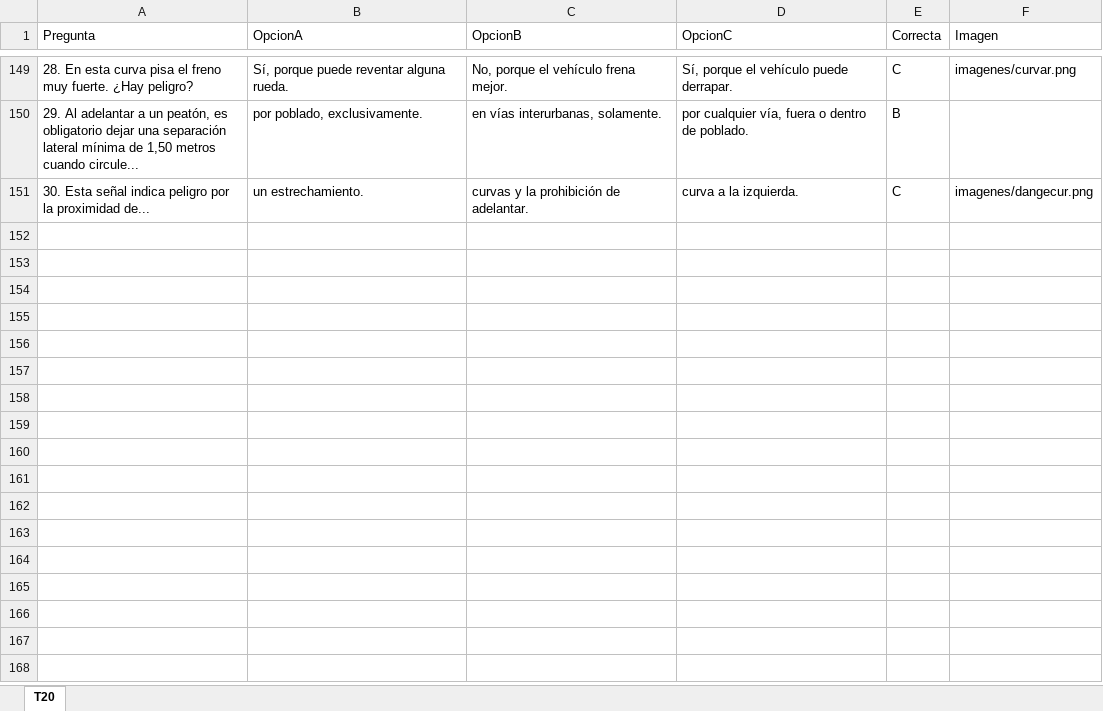
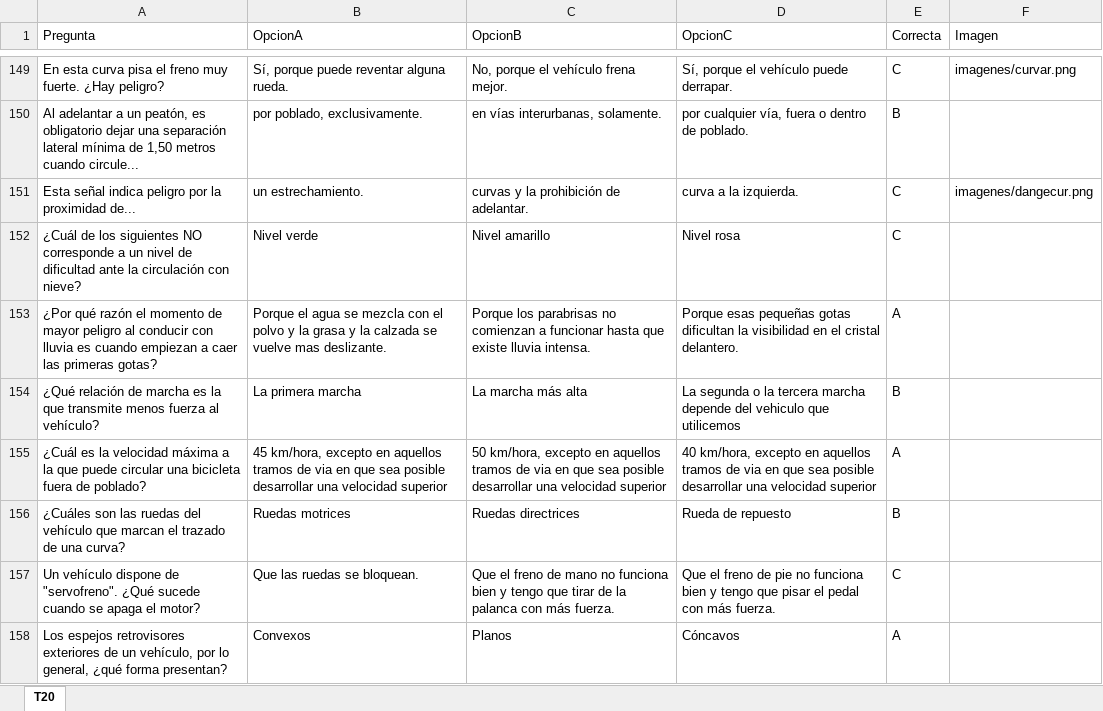
Before and after one commit to Yorchip/AUTOESCUELA, an Excel workbook: datos/Practica Test.xlsx, sheet T20, drawn as a sheet; only a part is shown, gaps mark what is left out; values as stored, in another font and other column widths than the file's, no borders; the diff covers the shown part only; the diff names each change by its address in the sheet, - before the commit and + after, or states it on an @@ line.

```diff
--- a/datos/Practica Test.xlsx (sheet T20)
+++ b/datos/Practica Test.xlsx (sheet T20)
-A149 (Pregunta): 28. En esta…
+A149 (Pregunta): En esta…
-A150 (Pregunta): 29. Al adelantar…
+A150 (Pregunta): Al adelantar…
-A151 (Pregunta): 30. Esta señal…
+A151 (Pregunta): Esta señal…
+row 152: ¿Cuál de los siguientes NO corresponde a un nivel de dificultad ante la circulación con nieve? | Nivel verde | Nivel amarillo | Nivel rosa | C
+row 153: ¿Por qué razón el momento de mayor peligro al conducir con lluvia es cuando empiezan a caer las primeras gotas? | Porque el agua se mezcla con el polvo y la grasa y la calzada se vuelve mas deslizante. | Porque los parabrisas no comienzan a funcionar hasta que existe lluvia intensa. | Porque esas pequeñas gotas dificultan la visibilidad en el cristal delantero. | A
+row 154: ¿Qué relación de marcha es la que transmite menos fuerza al vehículo? | La primera marcha | La marcha más alta | La segunda o la tercera marcha depende del vehiculo que utilicemos | B
+row 155: ¿Cuál es la velocidad máxima a la que puede circular una bicicleta fuera de poblado? | 45 km/hora, excepto en aquellos tramos de via en que sea posible desarrollar una velocidad superior | 50 km/hora, excepto en aquellos tramos de via en que sea posible desarrollar una velocidad superior | 40 km/hora, excepto en aquellos tramos de via en que sea posible desarrollar una velocidad superior | A
+row 156: ¿Cuáles son las ruedas del vehículo que marcan el trazado de una curva? | Ruedas motrices | Ruedas directrices | Rueda de repuesto | B
+row 157: Un vehículo dispone de "servofreno". ¿Qué sucede cuando se apaga el motor? | Que las ruedas se bloquean. | Que el freno de mano no funciona bien y tengo que tirar de la palanca con más fuerza. | Que el freno de pie no funciona bien y tengo que pisar el pedal con más fuerza. | C
+row 158: Los espejos retrovisores exteriores de un vehículo, por lo general, ¿qué forma presentan? | Convexos | Planos | Cóncavos | A
```
Also changed, not shown: 65 added rows and 29 edited cells elsewhere in this sheet.
